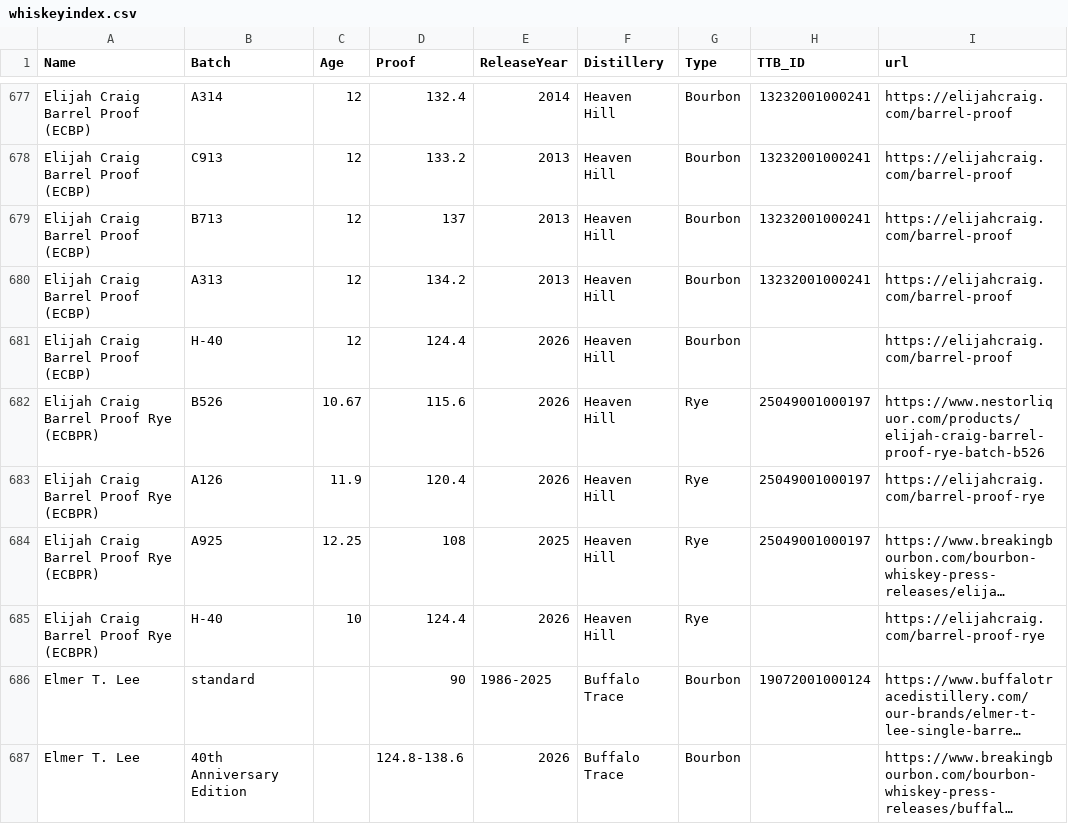
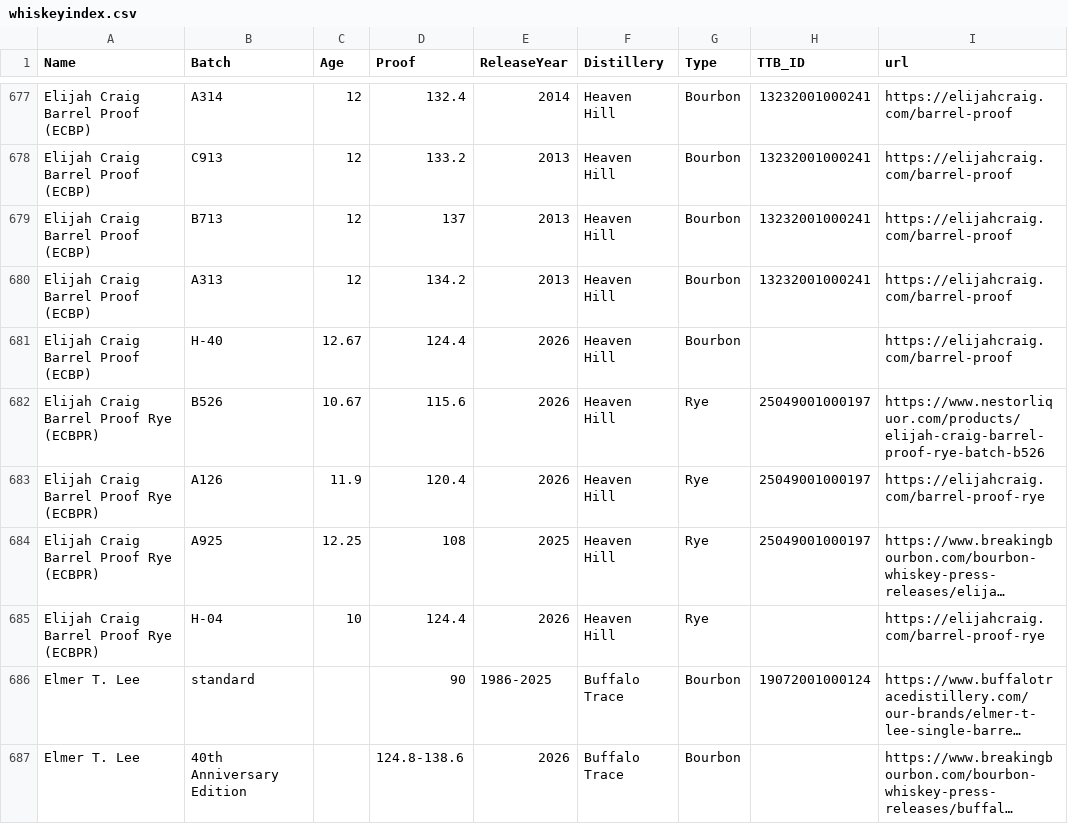
Before and after one commit to weshaggard/whiskeyproofs, a CSV file: _data/whiskeyindex.csv, drawn as a sheet; only a part is shown, gaps mark what is left out; long unchanged cells end in …; the diff names each change by its address in the sheet, - before the commit and + after, or states it on an @@ line.

```diff
--- a/_data/whiskeyindex.csv
+++ b/_data/whiskeyindex.csv
-C681 (Age): 12
+C681 (Age): 12.67
-B685 (Batch): H-40
+B685 (Batch): H-04
```
